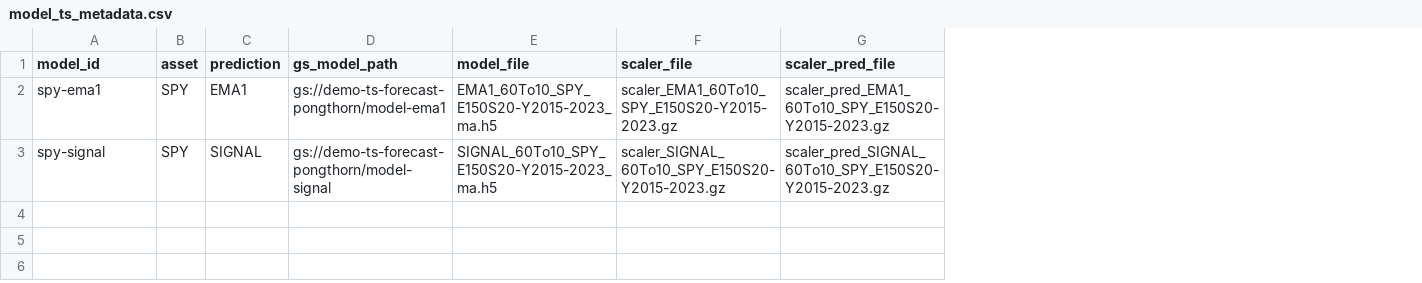
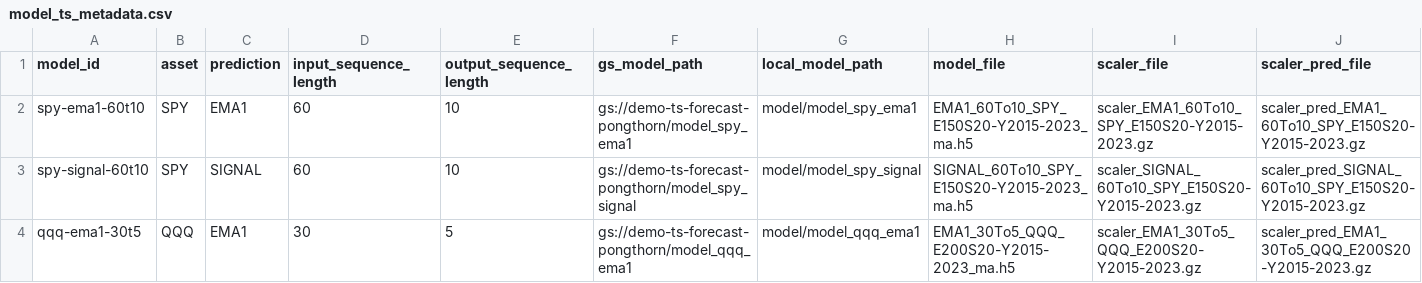
Before and after one commit to technqvi/TimeSeriesML-FinMarket, a CSV file: forecast-asset/model/model_ts_metadata.csv, drawn as a sheet; addresses are those after the commit; the diff names each change by its address in the sheet, - before the commit and + after, or states it on an @@ line.

```diff
--- a/forecast-asset/model/model_ts_metadata.csv
+++ b/forecast-asset/model/model_ts_metadata.csv
+column D (input_sequence_length), rows 2-3: 60 | 60
+column E (output_sequence_length), rows 2-3: 10 | 10
+column G (local_model_path), rows 2-3: model/model_spy_ema1 | model/model_spy_signal
-A2 (model_id): spy-ema1
+A2 (model_id): spy-ema1-60t10
-F2 (gs_model_path): gs://demo-ts-forecast-pongthorn/model-ema1
+F2 (gs_model_path): gs://demo-ts-forecast-pongthorn/model_spy_ema1
-A3 (model_id): spy-signal
+A3 (model_id): spy-signal-60t10
-F3 (gs_model_path): gs://demo-ts-forecast-pongthorn/model-signal
+F3 (gs_model_path): gs://demo-ts-forecast-pongthorn/model_spy_signal
+row 4: qqq-ema1-30t5 | QQQ | EMA1 | 30 | 5 | gs://demo-ts-forecast-pongthorn/model_qqq_ema1 | model/model_qqq_ema1 | EMA1_30To5_QQQ_E200S20-Y2015-2023_ma.h5 | scaler_EMA1_30To5_QQQ_E200S20-Y2015-2023.gz | scaler_pred_EMA1_30To5_QQQ_E200S20-Y2015-2023.gz
```
Also changed, not shown: 34 other files.
